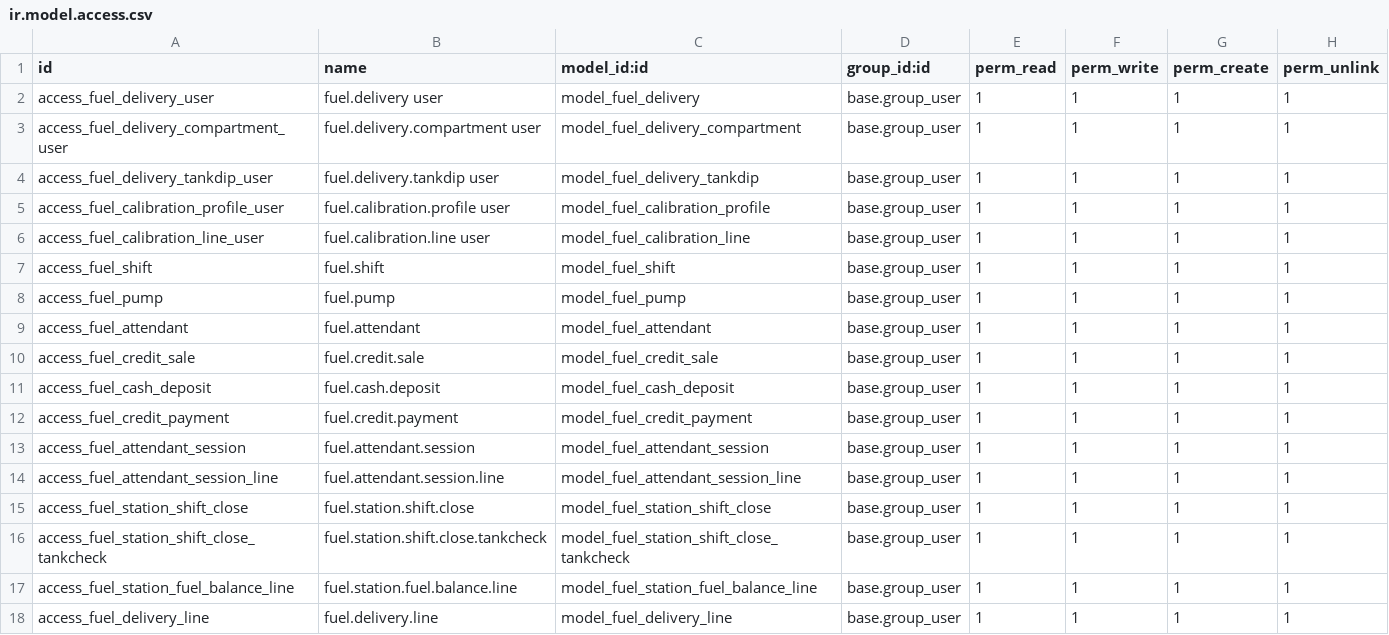
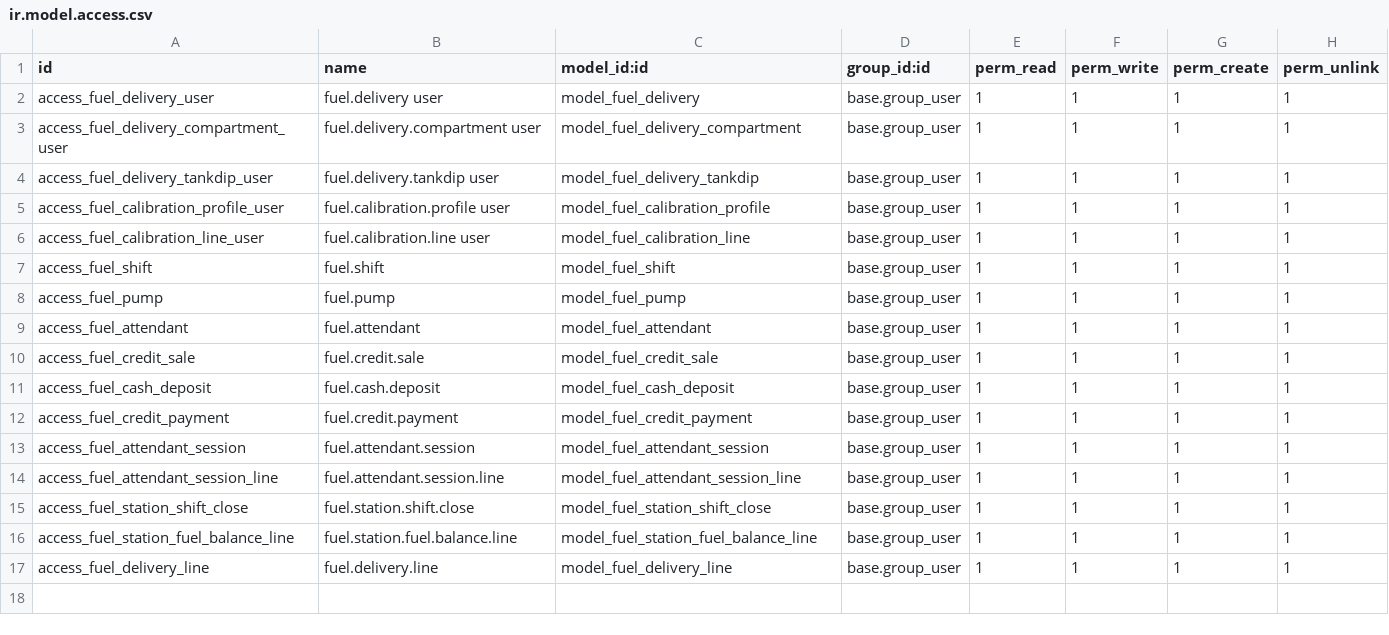
Before and after one commit to VOYANCE24/odoo-fuelstation-dev, a CSV file: custom-addons/fuel_station/security/ir.model.access.csv, drawn as a sheet; the diff names each change by its address in the sheet, - before the commit and + after, or states it on an @@ line.

```diff
--- a/custom-addons/fuel_station/security/ir.model.access.csv
+++ b/custom-addons/fuel_station/security/ir.model.access.csv
-row 16: access_fuel_station_shift_close_tankcheck | fuel.station.shift.close.tankcheck | model_fuel_station_shift_close_tankcheck | base.group_user | 1 | 1 | 1 | 1
```
Also changed, not shown: 2 other files.
